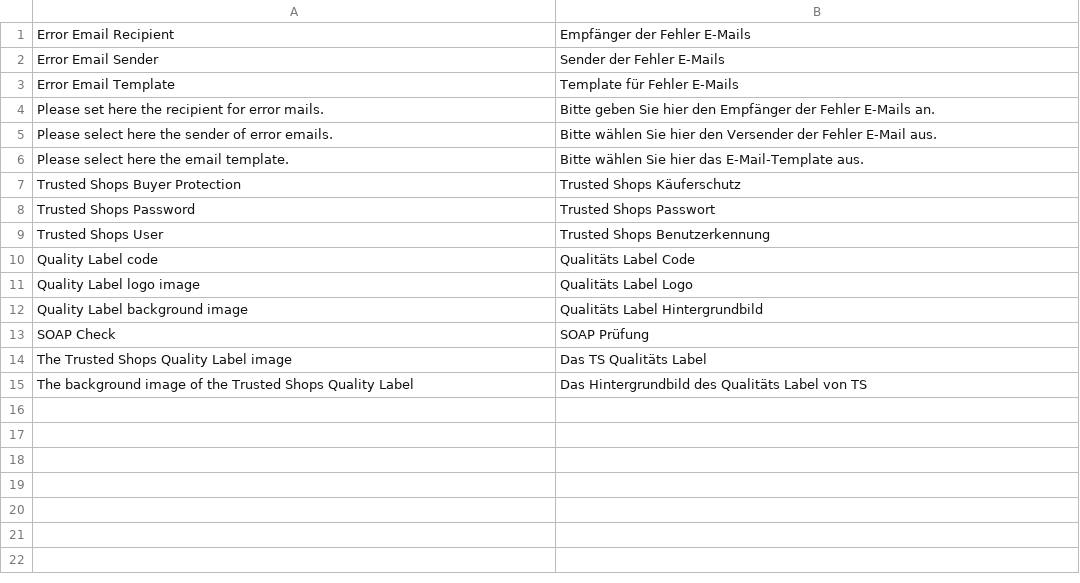
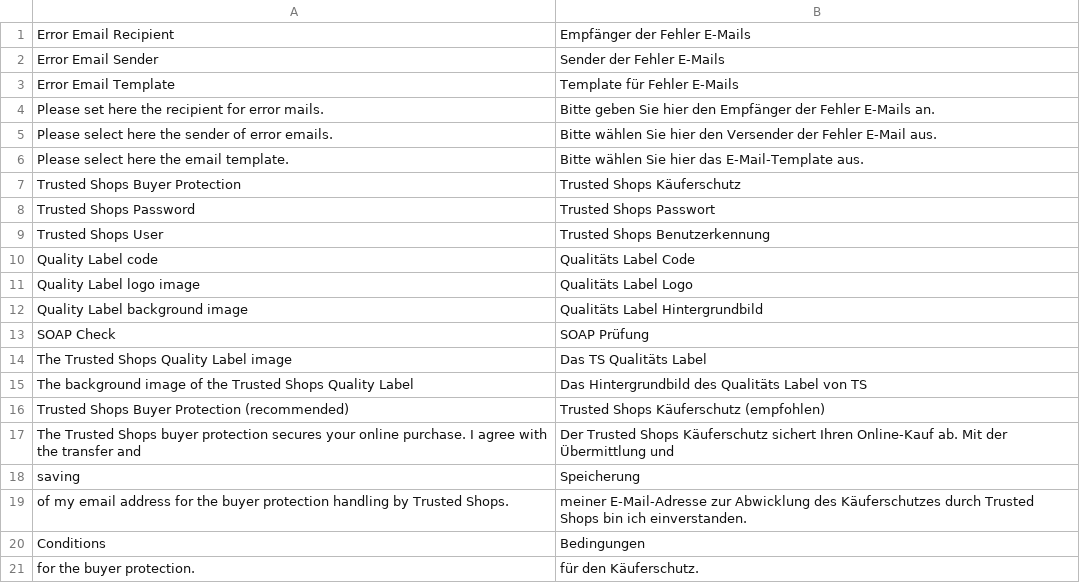
Before and after one commit to welance/trustedshops_buyerprotection, a CSV file: build/app/locale/de_DE/Symmetrics_Buyerprotect.csv, drawn as a sheet.

```diff
--- a/build/app/locale/de_DE/Symmetrics_Buyerprotect.csv
+++ b/build/app/locale/de_DE/Symmetrics_Buyerprotect.csv
@@ -15 +15,7 @@
 "The background image of the Trusted Shops Quality Label","Das Hintergrundbild des Qualitäts Label von TS"
+"Trusted Shops Buyer Protection (recommended)","Trusted Shops Käuferschutz (empfohlen)"
+"The Trusted Shops buyer protection secures your online purchase. I agree with the transfer and","Der Trusted Shops Käuferschutz sichert Ihren Online-Kauf ab. Mit der Übermittlung und"
+"saving","Speicherung"
+"of my email address for the buyer protection handling by Trusted Shops.","meiner E-Mail-Adresse zur Abwicklung des Käuferschutzes durch Trusted Shops bin ich einverstanden."
+"Conditions","Bedingungen"
+"for the buyer protection.","für den Käuferschutz."
```
Also changed, not shown: 1 other file.
